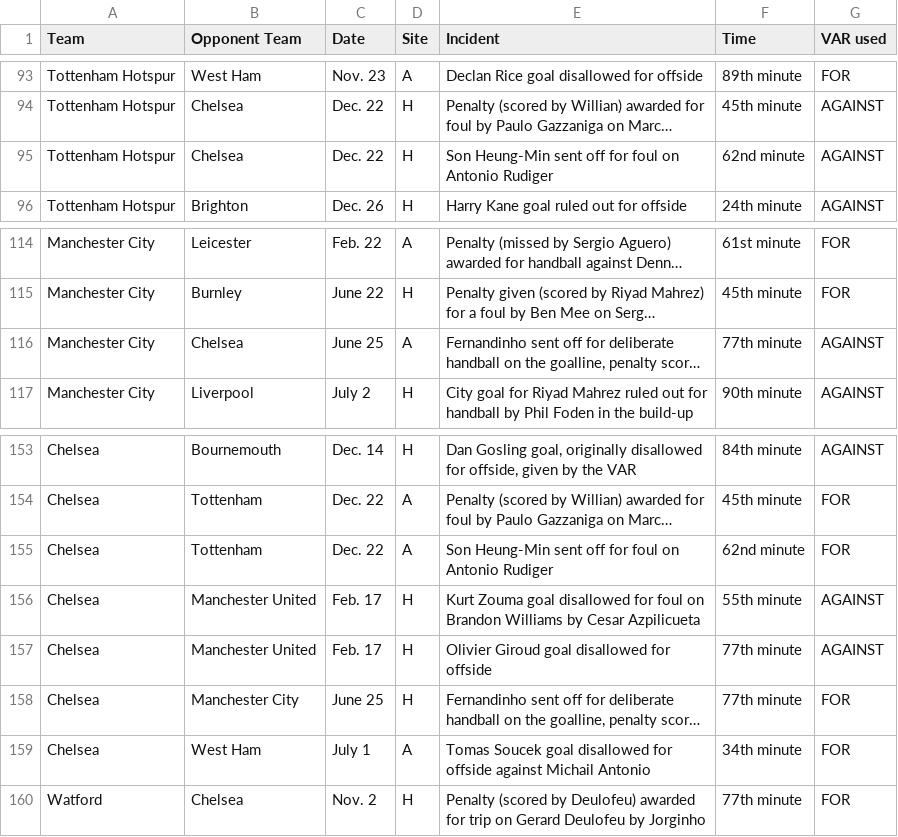
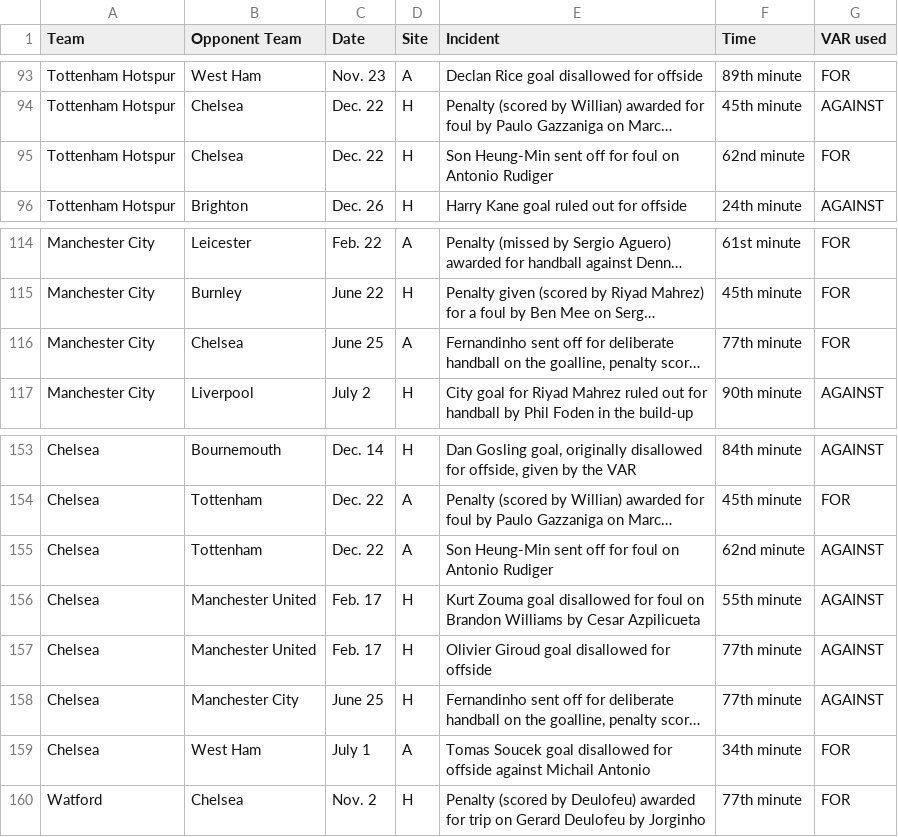
Before and after one commit to julelia/DataMadness, a CSV file: VAR_Incidents_Stats.csv, drawn as a sheet; only a part is shown, gaps mark what is left out; long unchanged cells end in …; the diff names each change by its address in the sheet, - before the commit and + after, or states it on an @@ line.

Commit message:
More small changes to make it more accurate

```diff
--- a/VAR_Incidents_Stats.csv
+++ b/VAR_Incidents_Stats.csv
-G95 (VAR used): AGAINST
+G95 (VAR used): FOR
-G116 (VAR used): AGAINST
+G116 (VAR used): FOR
-G155 (VAR used): FOR
+G155 (VAR used): AGAINST
-G158 (VAR used): FOR
+G158 (VAR used): AGAINST
```
